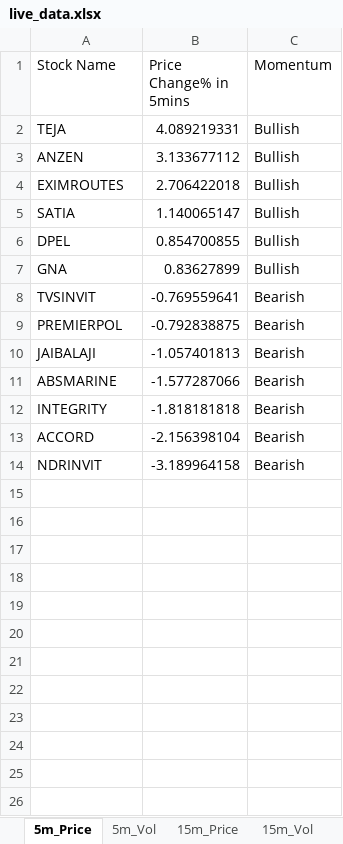
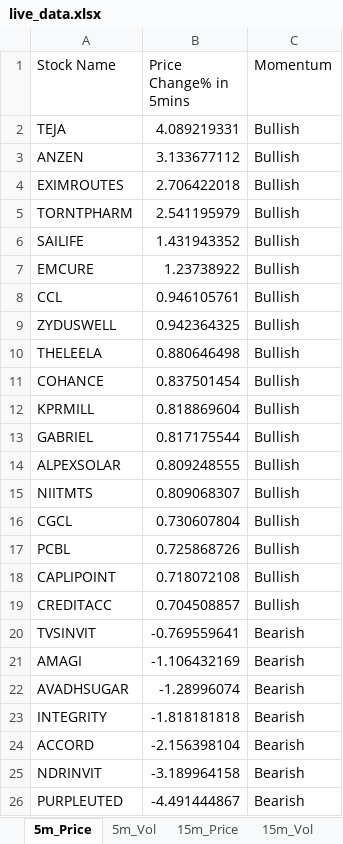
Before and after one commit to srbsharma92/priceAction2, an Excel workbook: data/live_data.xlsx, sheet 5m_Price, drawn as a sheet; values as stored, in another font and other column widths than the file's, no borders; removed rows and columns are numbered as before the commit, all else as after; the diff names each change by its address in the sheet, - before the commit and + after, or states it on an @@ line.

```diff
--- a/data/live_data.xlsx (sheet 5m_Price)
+++ b/data/live_data.xlsx (sheet 5m_Price)
-row 5: SATIA | 1.140065147 | Bullish
-row 6: DPEL | 0.854700855 | Bullish
-row 7: GNA | 0.83627899 | Bullish
+row 5: TORNTPHARM | 2.541195979 | Bullish
+row 6: SAILIFE | 1.431943352 | Bullish
+row 7: EMCURE | 1.23738922 | Bullish
+row 8: CCL | 0.946105761 | Bullish
+row 9: ZYDUSWELL | 0.942364325 | Bullish
+row 10: THELEELA | 0.880646498 | Bullish
+row 11: COHANCE | 0.837501454 | Bullish
+row 12: KPRMILL | 0.818869604 | Bullish
+row 13: GABRIEL | 0.817175544 | Bullish
+row 14: ALPEXSOLAR | 0.809248555 | Bullish
+row 15: NIITMTS | 0.809068307 | Bullish
+row 16: CGCL | 0.730607804 | Bullish
+row 17: PCBL | 0.725868726 | Bullish
+row 18: CAPLIPOINT | 0.718072108 | Bullish
+row 19: CREDITACC | 0.704508857 | Bullish
-row 9: PREMIERPOL | -0.792838875 | Bearish
-row 10: JAIBALAJI | -1.057401813 | Bearish
-row 11: ABSMARINE | -1.577287066 | Bearish
+row 21: AMAGI | -1.106432169 | Bearish
+row 22: AVADHSUGAR | -1.28996074 | Bearish
+row 26: PURPLEUTED | -4.491444867 | Bearish
```
Also changed, not shown: sheet 5m_Vol, sheet 15m_Vol, sheet 15m_Price, sheet meta.
